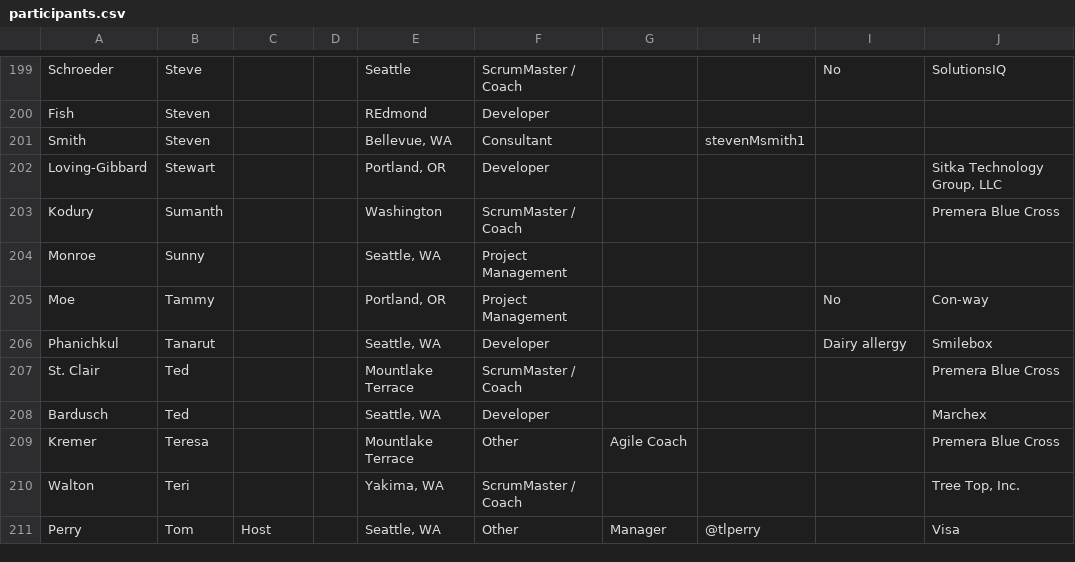
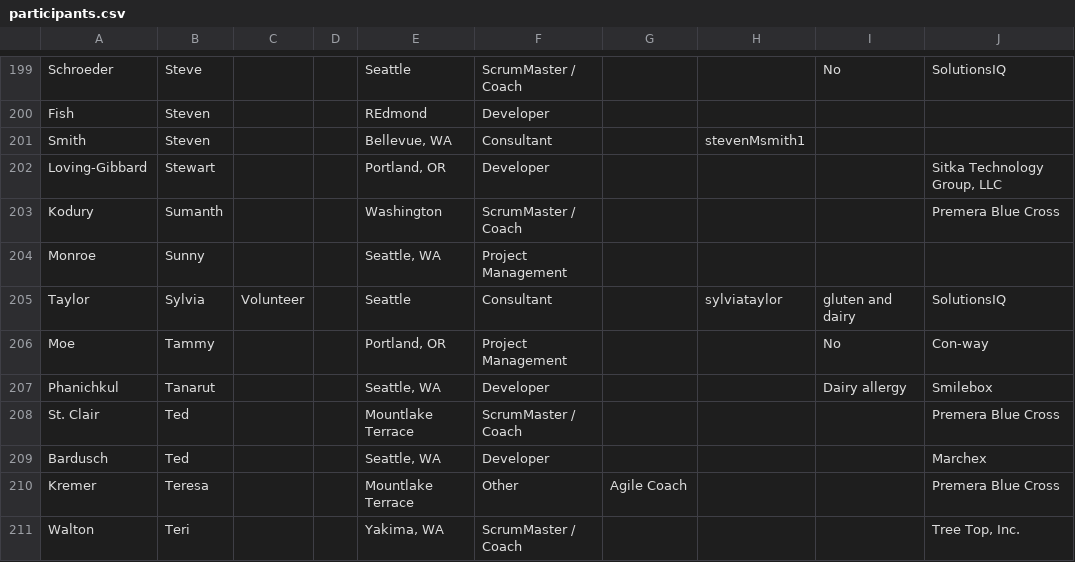
Before and after one commit to jeremylightsmith/agileopennorthwest, a CSV file: 2014/participants.csv, drawn as a sheet; only a part is shown, gaps mark what is left out; the shorter side is filled out with more unchanged rows; the diff names each change by its address in the sheet, - before the commit and + after, or states it on an @@ line.

Commit message:
last participants and shutting down reg

```diff
--- a/2014/participants.csv
+++ b/2014/participants.csv
+row 205: Taylor | Sylvia | Volunteer |  | Seattle | Consultant |  | sylviataylor | gluten and dairy | SolutionsIQ
```
Also changed, not shown: 2 other files.
